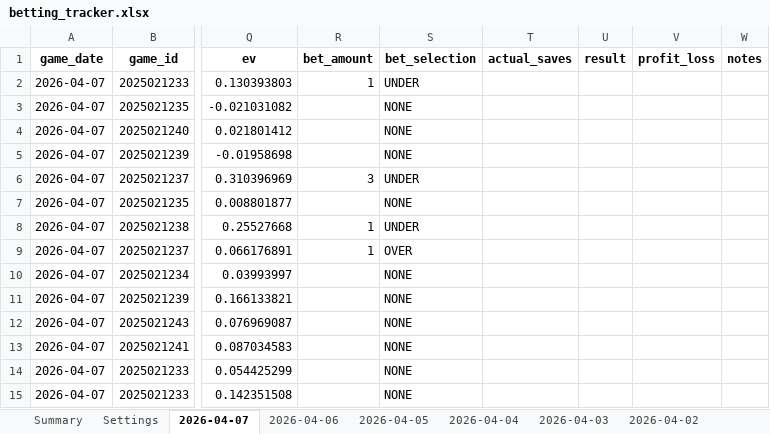
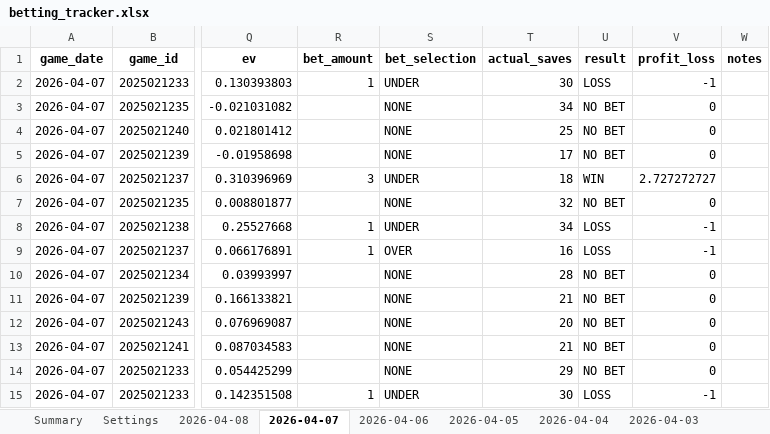
Before and after one commit to jjakemoss/saves-model-v3, an Excel workbook: betting_tracker.xlsx, sheet 2026-04-07, drawn as a sheet; only a part is shown, gaps mark what is left out; values as stored, in another font and other column widths than the file's, no borders; the diff covers the shown part only; the diff names each change by its address in the sheet, - before the commit and + after, or states it on an @@ line.

Commit message:
Update betting_tracker.xlsx

```diff
--- a/betting_tracker.xlsx (sheet 2026-04-07)
+++ b/betting_tracker.xlsx (sheet 2026-04-07)
+sheet tab: 2026-04-08
-T2 (actual_saves): (empty)
+T2 (actual_saves): 30
-U2 (result): (empty)
+U2 (result): LOSS
-V2 (profit_loss): (empty)
+V2 (profit_loss): -1
-T3 (actual_saves): (empty)
+T3 (actual_saves): 34
-U3:U5 (result): (empty)
+U3:U5 (result): NO BET
-V3:V5 (profit_loss): (empty)
+V3:V5 (profit_loss): 0
-T4 (actual_saves): (empty)
+T4 (actual_saves): 25
-T5 (actual_saves): (empty)
+T5 (actual_saves): 17
-T6 (actual_saves): (empty)
+T6 (actual_saves): 18
-U6 (result): (empty)
+U6 (result): WIN
-V6 (profit_loss): (empty)
+V6 (profit_loss): 2.727272727
-T7 (actual_saves): (empty)
+T7 (actual_saves): 32
-U7 (result): (empty)
+U7 (result): NO BET
-V7 (profit_loss): (empty)
+V7 (profit_loss): 0
-T8 (actual_saves): (empty)
+T8 (actual_saves): 34
-U8:U9 (result): (empty)
+U8:U9 (result): LOSS
-V8:V9 (profit_loss): (empty)
+V8:V9 (profit_loss): -1
-T9 (actual_saves): (empty)
+T9 (actual_saves): 16
-T10 (actual_saves): (empty)
+T10 (actual_saves): 28
-U10:U14 (result): (empty)
+U10:U14 (result): NO BET
-V10:V14 (profit_loss): (empty)
+V10:V14 (profit_loss): 0
-T11 (actual_saves): (empty)
+T11 (actual_saves): 21
-T12 (actual_saves): (empty)
+T12 (actual_saves): 20
-T13 (actual_saves): (empty)
+T13 (actual_saves): 21
-T14 (actual_saves): (empty)
+T14 (actual_saves): 29
-R15 (bet_amount): (empty)
+R15 (bet_amount): 1
-S15 (bet_selection): NONE
+S15 (bet_selection): UNDER
-T15 (actual_saves): (empty)
+T15 (actual_saves): 30
-U15 (result): (empty)
+U15 (result): LOSS
-V15 (profit_loss): (empty)
+V15 (profit_loss): -1
```
Also changed, not shown: 33 edited cells elsewhere in this sheet.
